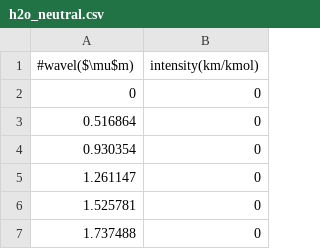
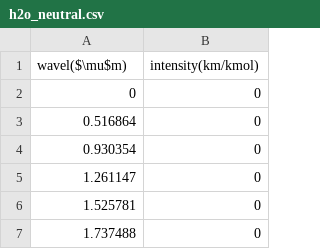
Before and after one commit to vitoravelaneda/plot_moleculas, a CSV file: input/h2o_neutral.csv, drawn as a sheet; only a part is shown.

Commit message:
Update h2o_neutral.csv

```diff
--- a/input/h2o_neutral.csv
+++ b/input/h2o_neutral.csv
@@ -1,2 +1,2 @@
-#wavel($\mu$m),intensity(km/kmol)
+wavel($\mu$m),intensity(km/kmol)
 0,0
```
